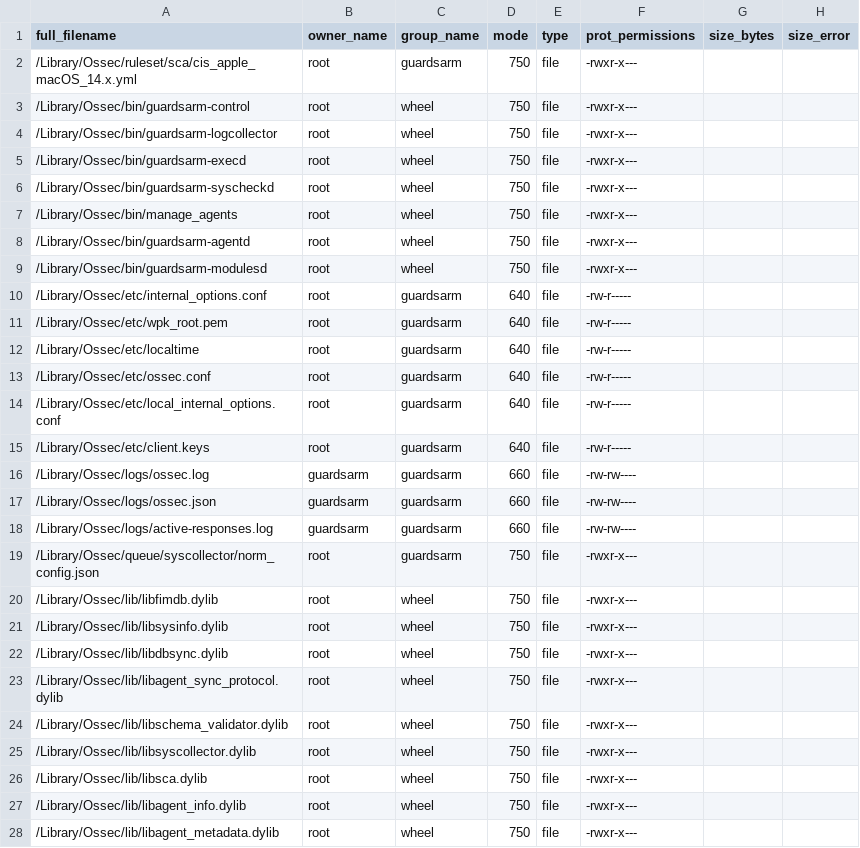
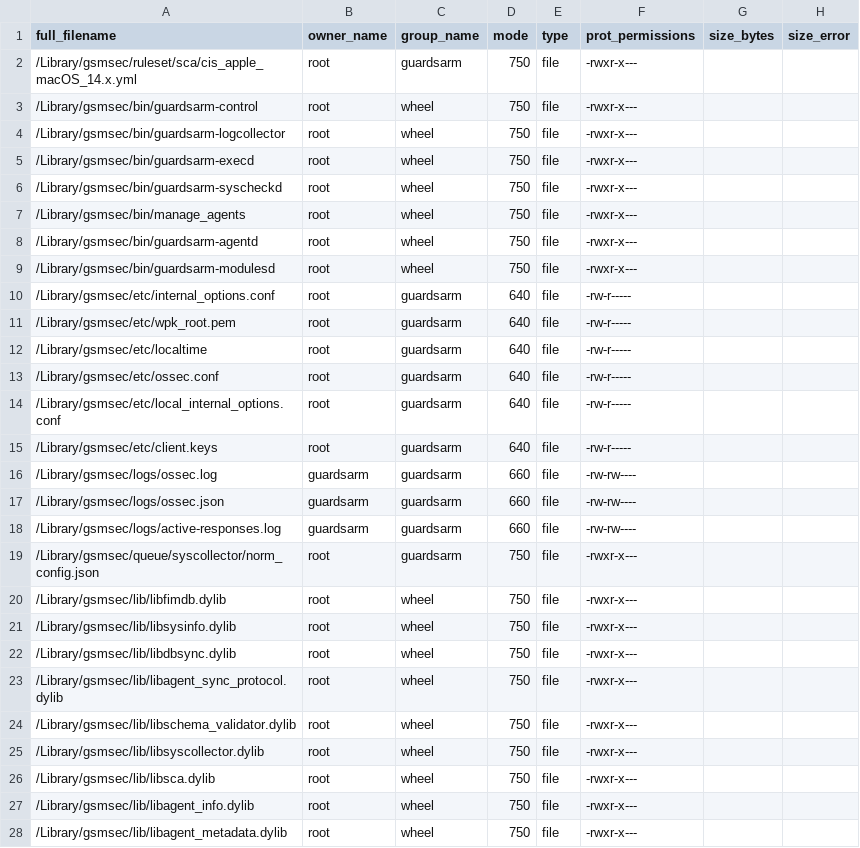
Before and after one commit to guardsarm/guardsarm, a CSV file: .github/actions/check_files/macos_agent_x86_64.csv, drawn as a sheet; only a part is shown; the diff covers the shown part only.

```diff
--- a/.github/actions/check_files/macos_agent_x86_64.csv
+++ b/.github/actions/check_files/macos_agent_x86_64.csv
@@ -1,28 +1,28 @@
 full_filename,owner_name,group_name,mode,type,prot_permissions,size_bytes,size_error
-/Library/Ossec/ruleset/sca/cis_apple_macOS_14.x.yml,root,guardsarm,750,file,-rwxr-x---,,
-/Library/Ossec/bin/guardsarm-control,root,wheel,750,file,-rwxr-x---,,
-/Library/Ossec/bin/guardsarm-logcollector,root,wheel,750,file,-rwxr-x---,,
-/Library/Ossec/bin/guardsarm-execd,root,wheel,750,file,-rwxr-x---,,
-/Library/Ossec/bin/guardsarm-syscheckd,root,wheel,750,file,-rwxr-x---,,
-/Library/Ossec/bin/manage_agents,root,wheel,750,file,-rwxr-x---,,
-/Library/Ossec/bin/guardsarm-agentd,root,wheel,750,file,-rwxr-x---,,
-/Library/Ossec/bin/guardsarm-modulesd,root,wheel,750,file,-rwxr-x---,,
-/Library/Ossec/etc/internal_options.conf,root,guardsarm,640,file,-rw-r-----,,
-/Library/Ossec/etc/wpk_root.pem,root,guardsarm,640,file,-rw-r-----,,
-/Library/Ossec/etc/localtime,root,guardsarm,640,file,-rw-r-----,,
-/Library/Ossec/etc/ossec.conf,root,guardsarm,640,file,-rw-r-----,,
-/Library/Ossec/etc/local_internal_options.conf,root,guardsarm,640,file,-rw-r-----,,
-/Library/Ossec/etc/client.keys,root,guardsarm,640,file,-rw-r-----,,
-/Library/Ossec/logs/ossec.log,guardsarm,guardsarm,660,file,-rw-rw----,,
-/Library/Ossec/logs/ossec.json,guardsarm,guardsarm,660,file,-rw-rw----,,
-/Library/Ossec/logs/active-responses.log,guardsarm,guardsarm,660,file,-rw-rw----,,
-/Library/Ossec/queue/syscollector/norm_config.json,root,guardsarm,750,file,-rwxr-x---,,
-/Library/Ossec/lib/libfimdb.dylib,root,wheel,750,file,-rwxr-x---,,
-/Library/Ossec/lib/libsysinfo.dylib,root,wheel,750,file,-rwxr-x---,,
-/Library/Ossec/lib/libdbsync.dylib,root,wheel,750,file,-rwxr-x---,,
-/Library/Ossec/lib/libagent_sync_protocol.dylib,root,wheel,750,file,-rwxr-x---,,
-/Library/Ossec/lib/libschema_validator.dylib,root,wheel,750,file,-rwxr-x---,,
-/Library/Ossec/lib/libsyscollector.dylib,root,wheel,750,file,-rwxr-x---,,
-/Library/Ossec/lib/libsca.dylib,root,wheel,750,file,-rwxr-x---,,
-/Library/Ossec/lib/libagent_info.dylib,root,wheel,750,file,-rwxr-x---,,
-/Library/Ossec/lib/libagent_metadata.dylib,root,wheel,750,file,-rwxr-x---,,
+/Library/gsmsec/ruleset/sca/cis_apple_macOS_14.x.yml,root,guardsarm,750,file,-rwxr-x---,,
+/Library/gsmsec/bin/guardsarm-control,root,wheel,750,file,-rwxr-x---,,
+/Library/gsmsec/bin/guardsarm-logcollector,root,wheel,750,file,-rwxr-x---,,
+/Library/gsmsec/bin/guardsarm-execd,root,wheel,750,file,-rwxr-x---,,
+/Library/gsmsec/bin/guardsarm-syscheckd,root,wheel,750,file,-rwxr-x---,,
+/Library/gsmsec/bin/manage_agents,root,wheel,750,file,-rwxr-x---,,
+/Library/gsmsec/bin/guardsarm-agentd,root,wheel,750,file,-rwxr-x---,,
+/Library/gsmsec/bin/guardsarm-modulesd,root,wheel,750,file,-rwxr-x---,,
+/Library/gsmsec/etc/internal_options.conf,root,guardsarm,640,file,-rw-r-----,,
+/Library/gsmsec/etc/wpk_root.pem,root,guardsarm,640,file,-rw-r-----,,
+/Library/gsmsec/etc/localtime,root,guardsarm,640,file,-rw-r-----,,
+/Library/gsmsec/etc/ossec.conf,root,guardsarm,640,file,-rw-r-----,,
+/Library/gsmsec/etc/local_internal_options.conf,root,guardsarm,640,file,-rw-r-----,,
+/Library/gsmsec/etc/client.keys,root,guardsarm,640,file,-rw-r-----,,
+/Library/gsmsec/logs/ossec.log,guardsarm,guardsarm,660,file,-rw-rw----,,
+/Library/gsmsec/logs/ossec.json,guardsarm,guardsarm,660,file,-rw-rw----,,
+/Library/gsmsec/logs/active-responses.log,guardsarm,guardsarm,660,file,-rw-rw----,,
+/Library/gsmsec/queue/syscollector/norm_config.json,root,guardsarm,750,file,-rwxr-x---,,
+/Library/gsmsec/lib/libfimdb.dylib,root,wheel,750,file,-rwxr-x---,,
+/Library/gsmsec/lib/libsysinfo.dylib,root,wheel,750,file,-rwxr-x---,,
+/Library/gsmsec/lib/libdbsync.dylib,root,wheel,750,file,-rwxr-x---,,
+/Library/gsmsec/lib/libagent_sync_protocol.dylib,root,wheel,750,file,-rwxr-x---,,
+/Library/gsmsec/lib/libschema_validator.dylib,root,wheel,750,file,-rwxr-x---,,
+/Library/gsmsec/lib/libsyscollector.dylib,root,wheel,750,file,-rwxr-x---,,
+/Library/gsmsec/lib/libsca.dylib,root,wheel,750,file,-rwxr-x---,,
+/Library/gsmsec/lib/libagent_info.dylib,root,wheel,750,file,-rwxr-x---,,
+/Library/gsmsec/lib/libagent_metadata.dylib,root,wheel,750,file,-rwxr-x---,,
```
Also changed, not shown: 45 edited cells elsewhere in this file, .github/actions/check_files/macos_agent_arm64.csv, 17 other files.
